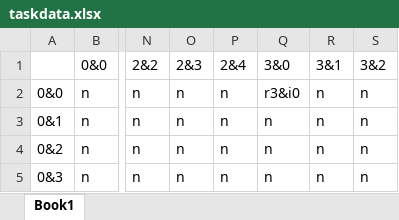
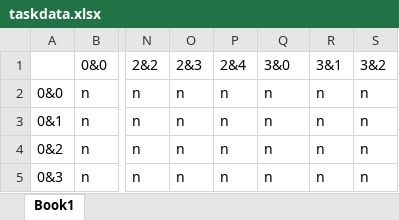
Before and after one commit to projectmagpy/MagPy, an Excel workbook: bin/core/taskdata.xlsx, sheet Book1, drawn as a sheet; only a part is shown, gaps mark what is left out; values as stored, in another font and other column widths than the file's, no borders; conditional formats not drawn; the diff names each change by its address in the sheet, - before the commit and + after, or states it on an @@ line.

```diff
--- a/bin/core/taskdata.xlsx (sheet Book1)
+++ b/bin/core/taskdata.xlsx (sheet Book1)
-Q2 (3&0): r3&i0
+Q2 (3&0): n
```
Also changed, not shown: 14 other files.
